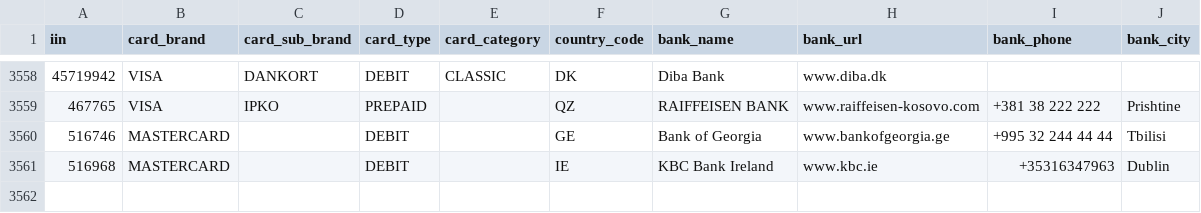
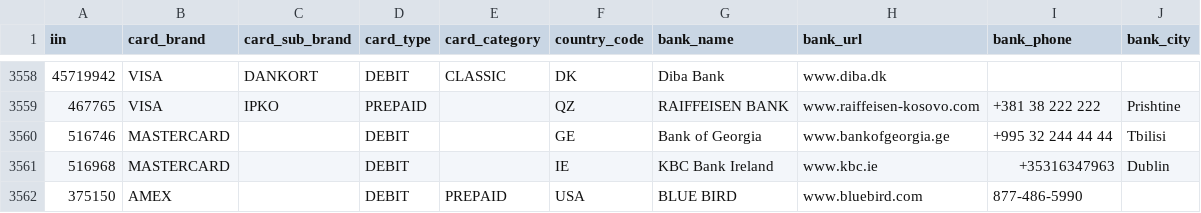
Before and after one commit to binlist/data, a CSV file: iin-user-contributions.csv, drawn as a sheet; only a part is shown, gaps mark what is left out; the diff names each change by its address in the sheet, - before the commit and + after, or states it on an @@ line.

Commit message:
Update iin-user-contributions.csv

```diff
--- a/iin-user-contributions.csv
+++ b/iin-user-contributions.csv
+row 3562: 375150 | AMEX |  | DEBIT | PREPAID | USA | BLUE BIRD | www.bluebird.com | 877-486-5990
```
